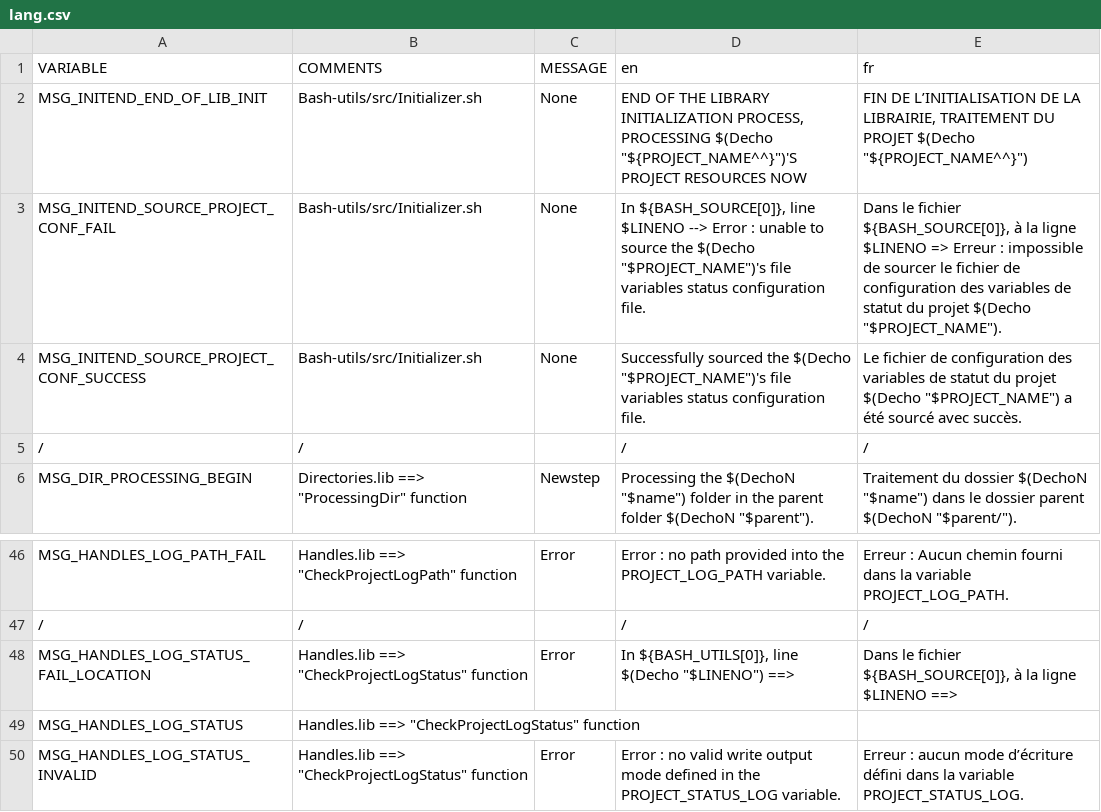
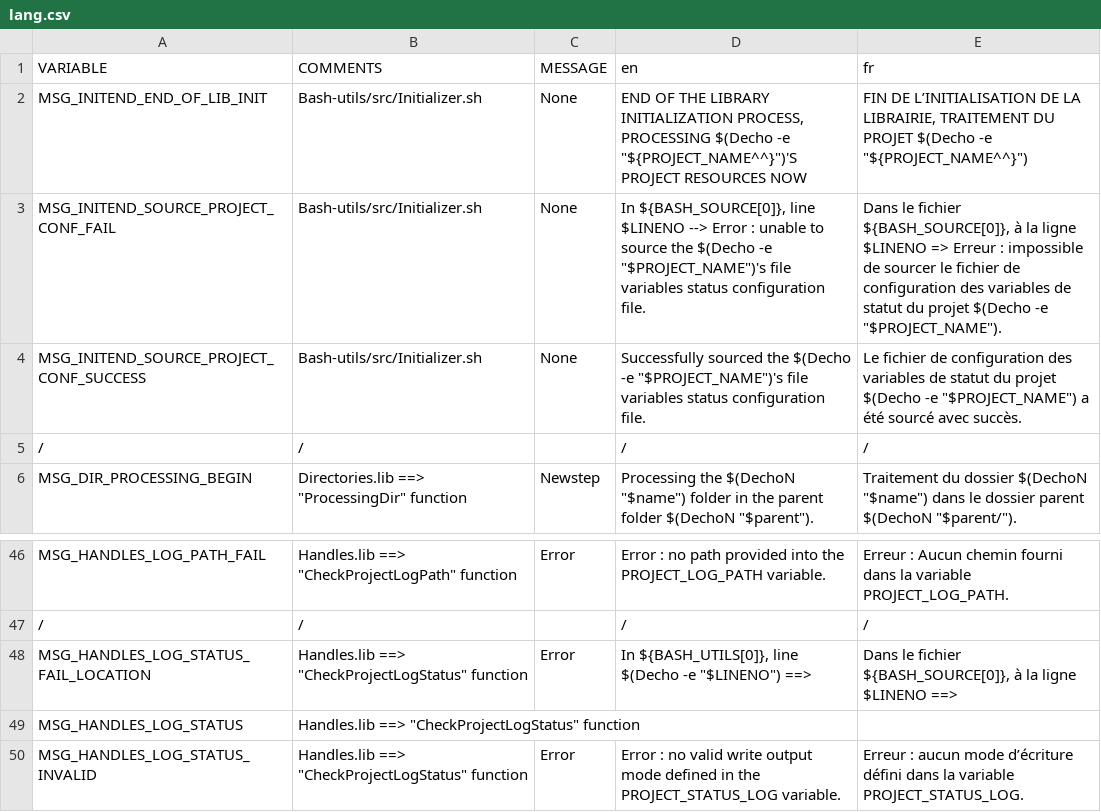
Before and after one commit to DimitriObeid/Bash-Utils, a CSV file: lib/lang/lang.csv, drawn as a sheet; only a part is shown, gaps mark what is left out.

```diff
--- a/lib/lang/lang.csv
+++ b/lib/lang/lang.csv
@@ -1,5 +1,5 @@
 VARIABLE,COMMENTS,MESSAGE, en, fr
-MSG_INITEND_END_OF_LIB_INIT,Bash-utils/src/Initializer.sh,None,"END OF THE LIBRARY INITIALIZATION PROCESS, PROCESSING $(Decho ""${PROJECT_NAME^^}"")'S PROJECT RESOURCES NOW","FIN DE L’INITIALISATION DE LA LIBRAIRIE, TRAITEMENT DU PROJET $(Decho ""${PROJECT_NAME^^}"")"
-MSG_INITEND_SOURCE_PROJECT_CONF_FAIL,Bash-utils/src/Initializer.sh,None,"In ${BASH_SOURCE[0]}, line $LINENO --> Error : unable to source the $(Decho ""$PROJECT_NAME"")'s file variables status configuration file.","Dans le fichier ${BASH_SOURCE[0]}, à la ligne $LINENO => Erreur : impossible de sourcer le fichier de configuration des variables de statut du projet $(Decho ""$PROJECT_NAME"")."
-MSG_INITEND_SOURCE_PROJECT_CONF_SUCCESS,Bash-utils/src/Initializer.sh,None,"Successfully sourced the $(Decho ""$PROJECT_NAME"")'s file variables status configuration file.","Le fichier de configuration des variables de statut du projet $(Decho ""$PROJECT_NAME"") a été sourcé avec succès."
+MSG_INITEND_END_OF_LIB_INIT,Bash-utils/src/Initializer.sh,None,"END OF THE LIBRARY INITIALIZATION PROCESS, PROCESSING $(Decho -e ""${PROJECT_NAME^^}"")'S PROJECT RESOURCES NOW","FIN DE L’INITIALISATION DE LA LIBRAIRIE, TRAITEMENT DU PROJET $(Decho -e ""${PROJECT_NAME^^}"")"
+MSG_INITEND_SOURCE_PROJECT_CONF_FAIL,Bash-utils/src/Initializer.sh,None,"In ${BASH_SOURCE[0]}, line $LINENO --> Error : unable to source the $(Decho -e ""$PROJECT_NAME"")'s file variables status configuration file.","Dans le fichier ${BASH_SOURCE[0]}, à la ligne $LINENO => Erreur : impossible de sourcer le fichier de configuration des variables de statut du projet $(Decho -e ""$PROJECT_NAME"")."
+MSG_INITEND_SOURCE_PROJECT_CONF_SUCCESS,Bash-utils/src/Initializer.sh,None,"Successfully sourced the $(Decho -e ""$PROJECT_NAME"")'s file variables status configuration file.","Le fichier de configuration des variables de statut du projet $(Decho -e ""$PROJECT_NAME"") a été sourcé avec succès."
 /,/,,/,/
@@ -47,3 +47,3 @@ MSG_HANDLES_LOG_PATH_FAIL,"Handles.lib ==> ""CheckProjectLogPath"" function",Err
 /,/,,/,/
-MSG_HANDLES_LOG_STATUS_FAIL_LOCATION,"Handles.lib ==> ""CheckProjectLogStatus"" function",Error,"In ${BASH_UTILS[0]}, line $(Decho ""$LINENO"") ==>","Dans le fichier ${BASH_SOURCE[0]}, à la ligne $LINENO ==>"
+MSG_HANDLES_LOG_STATUS_FAIL_LOCATION,"Handles.lib ==> ""CheckProjectLogStatus"" function",Error,"In ${BASH_UTILS[0]}, line $(Decho -e ""$LINENO"") ==>","Dans le fichier ${BASH_SOURCE[0]}, à la ligne $LINENO ==>"
 MSG_HANDLES_LOG_STATUS,"Handles.lib ==> ""CheckProjectLogStatus"" function",,,
```
Also changed, not shown: 43 other files.
